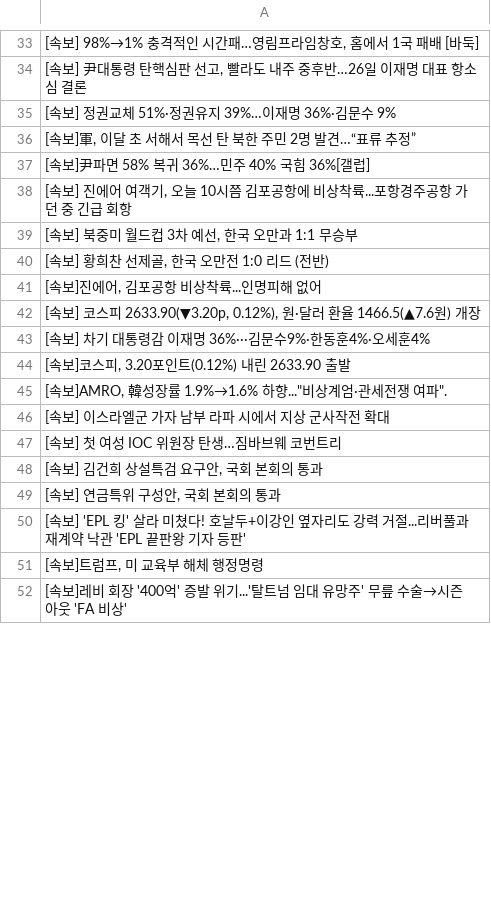
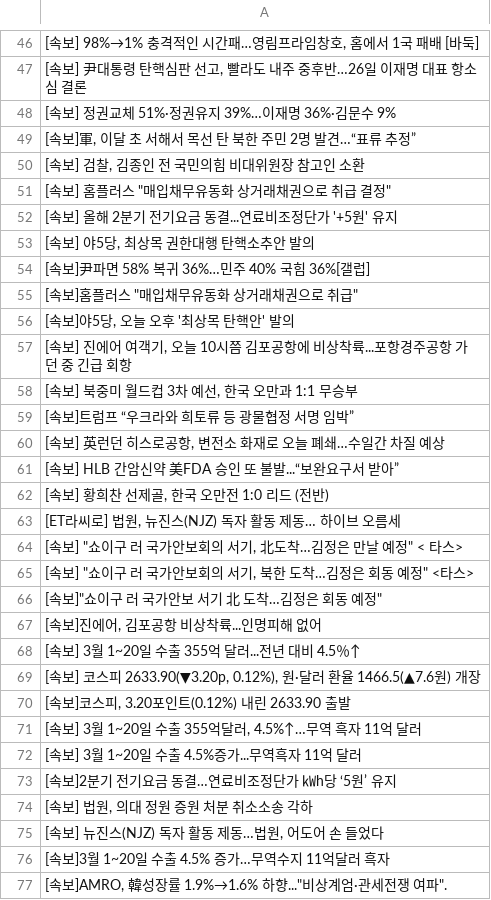
Before and after one commit to junhongkwon/News, a CSV file: newsTitle.csv, drawn as a sheet; only a part is shown, gaps mark what is left out; the shorter side is filled out with more unchanged rows; the diff covers the shown part only.

Commit message:
newsDataCollection

```diff
--- a/newsTitle.csv
+++ b/newsTitle.csv
@@ -36,10 +49,29 @@
 " [속보]軍, 이달 초 서해서 목선 탄 북한 주민 2명 발견…“표류 추정” "
+" [속보] 검찰, 김종인 전 국민의힘 비대위원장 참고인 소환 "
+" [속보] 홈플러스 ""매입채무유동화 상거래채권으로 취급 결정"" "
+ [속보] 올해 2분기 전기요금 동결...연료비조정단가 '+5원' 유지
+" [속보] 야5당, 최상목 권한대행 탄핵소추안 발의 "
  [속보]尹파면 58% 복귀 36%…민주 40% 국힘 36%[갤럽]
+" [속보]홈플러스 ""매입채무유동화 상거래채권으로 취급"" "
+" [속보]야5당, 오늘 오후 '최상목 탄핵안' 발의 "
 " [속보] 진에어 여객기, 오늘 10시쯤 김포공항에 비상착륙...포항경주공항 가던 중 긴급 회항 "
 " [속보] 북중미 월드컵 3차 예선, 한국 오만과 1:1 무승부 "
+ [속보]트럼프 “우크라와 희토류 등 광물협정 서명 임박”
+" [속보] 英런던 히스로공항, 변전소 화재로 오늘 폐쇄…수일간 차질 예상 "
+ [속보] HLB 간암신약 美FDA 승인 또 불발...“보완요구서 받아”
 " [속보] 황희찬 선제골, 한국 오만전 1:0 리드 (전반) "
+" [ET라씨로] 법원, 뉴진스(NJZ) 독자 활동 제동… 하이브 오름세 "
+" [속보] ""쇼이구 러 국가안보회의 서기, 北도착…김정은 만날 예정"" < 타스> "
+" [속보] ""쇼이구 러 국가안보회의 서기, 북한 도착…김정은 회동 예정"" <타스> "
+" [속보]""쇼이구 러 국가안보 서기 北 도착…김정은 회동 예정"" "
 " [속보]진에어, 김포공항 비상착륙...인명피해 없어 "
+ [속보] 3월 1~20일 수출 355억 달러...전년 대비 4.5％↑
 " [속보] 코스피 2633.90(▼3.20p, 0.12%), 원·달러 환율 1466.5(▲7.6원) 개장 "
- [속보] 차기 대통령감 이재명 36%···김문수9%·한동훈4%·오세훈4%
 " [속보]코스피, 3.20포인트(0.12%) 내린 2633.90 출발 "
+" [속보] 3월 1~20일 수출 355억달러, 4.5%↑…무역 흑자 11억 달러 "
+ [속보] 3월 1~20일 수출 4.5%증가...무역흑자 11억 달러
+ [속보]2분기 전기요금 동결…연료비조정단가 ㎾h당 ‘5원’ 유지
+" [속보] 법원, 의대 정원 증원 처분 취소소송 각하 "
+" [속보] 뉴진스(NJZ) 독자 활동 제동…법원, 어도어 손 들었다 "
+ [속보]3월 1~20일 수출 4.5% 증가…무역수지 11억달러 흑자
 " [속보]AMRO, 韓성장률 1.9%→1.6% 하향...""비상계엄·관세전쟁 여파"". "
```
Also changed, not shown: 33 added rows, 52 removed rows, 7 moved rows and 5 edited cells elsewhere in this file.
